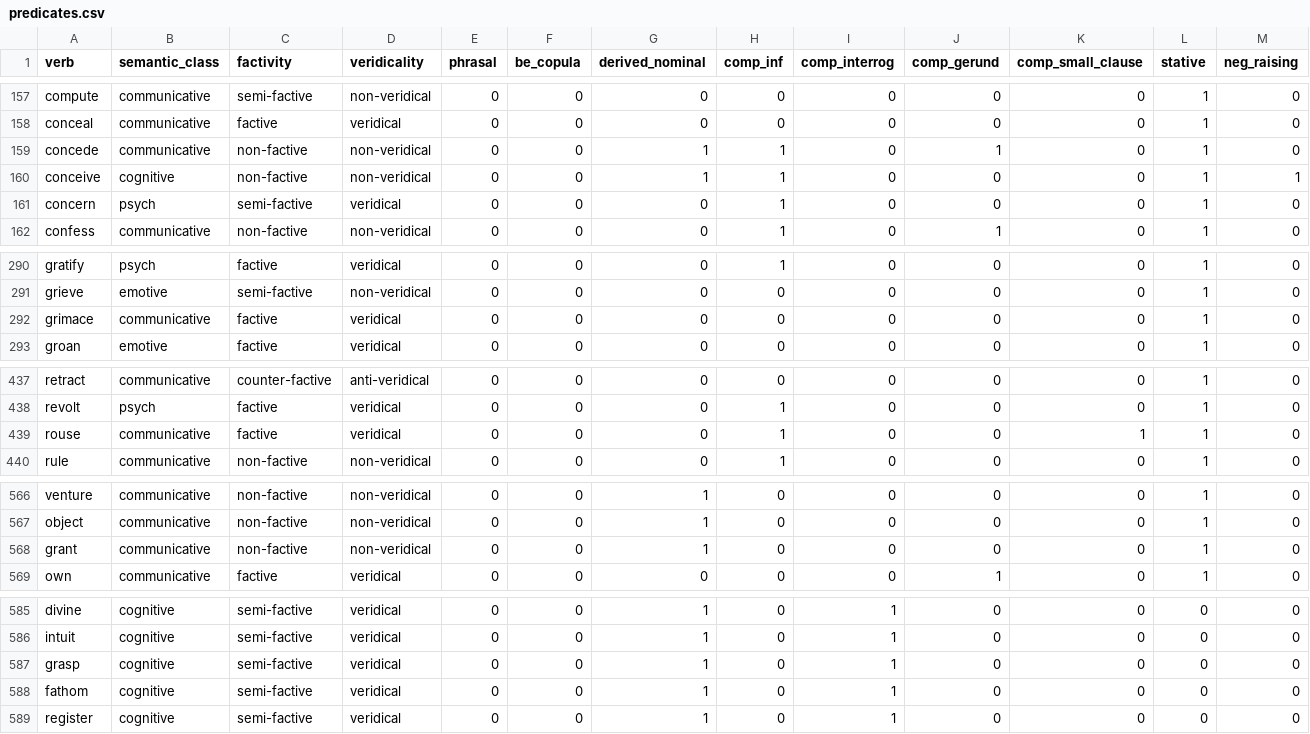
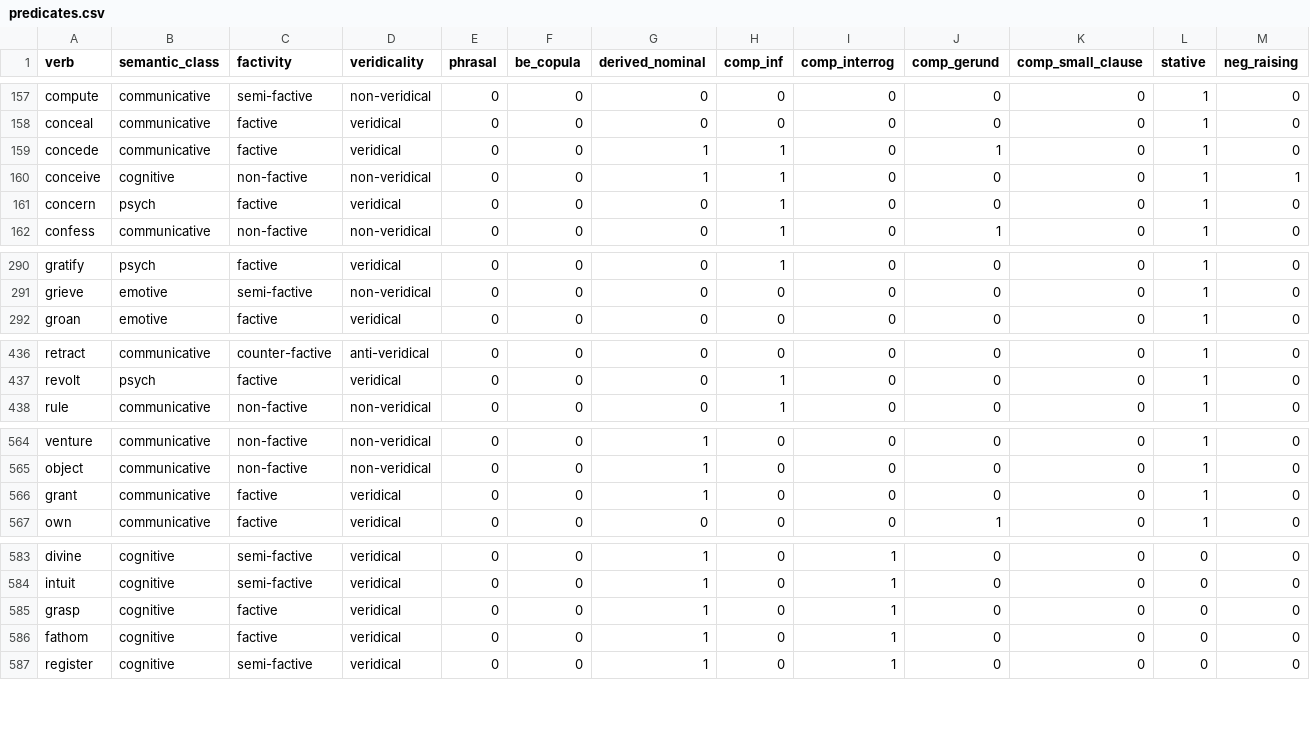
Before and after one commit to Vrier/clause-embedding-predicates, a CSV file: predicates.csv, drawn as a sheet; only a part is shown, gaps mark what is left out; removed rows and columns are numbered as before the commit, all else as after; rows hold the shown columns only; the diff covers the shown part only; the diff names each change by its address in the sheet, - before the commit and + after, or states it on an @@ line.

```diff
--- a/predicates.csv
+++ b/predicates.csv
-C159 (factivity): non-factive
+C159 (factivity): factive
-D159 (veridicality): non-veridical
+D159 (veridicality): veridical
-C161 (factivity): semi-factive
+C161 (factivity): factive
-row 292: grimace | communicative | factive | veridical | 0 | 0 | 0 | 0 | 0 | 0 | 0 | 1 | 0
-row 439: rouse | communicative | factive | veridical | 0 | 0 | 0 | 1 | 0 | 0 | 1 | 1 | 0
-C566 (factivity): non-factive
+C566 (factivity): factive
-D566 (veridicality): non-veridical
+D566 (veridicality): veridical
-C585:C586 (factivity): semi-factive
+C585:C586 (factivity): factive
```
Also changed, not shown: 10 edited cells elsewhere in this file.
